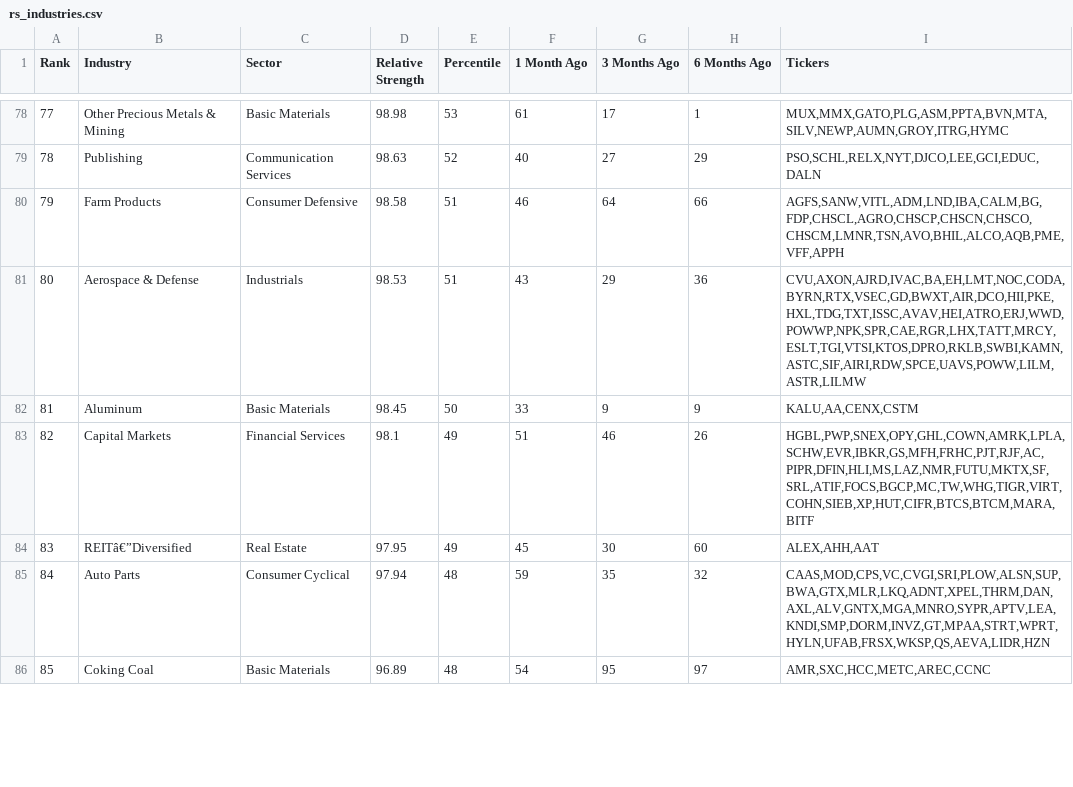
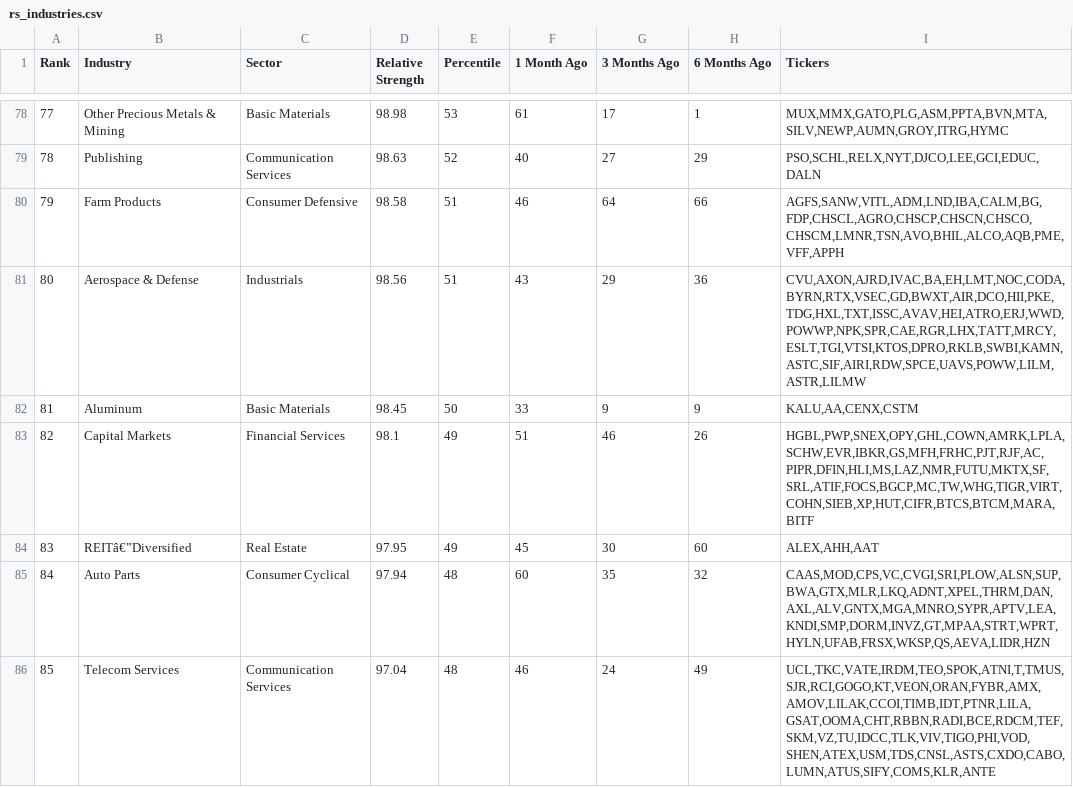
Before and after one commit to soggyomelette/rs-log, a CSV file: output/rs_industries.csv, drawn as a sheet; only a part is shown, gaps mark what is left out; the diff covers the shown part only.

```diff
--- a/output/rs_industries.csv
+++ b/output/rs_industries.csv
@@ -80,3 +80,3 @@ Rank,Industry,Sector,Relative Strength,Percentile,1 Month Ago,3 Months Ago,6 Mon
 79,Farm Products,Consumer Defensive,98.58,51,46,64,66,"AGFS,SANW,VITL,ADM,LND,IBA,CALM,BG,FDP,CHSCL,AGRO,CHSCP,CHSCN,CHSCO,CHSCM,LMNR,TSN,AVO,BHIL,ALCO,AQB,PME,VFF,APPH"
-80,Aerospace & Defense,Industrials,98.53,51,43,29,36,"CVU,AXON,AJRD,IVAC,BA,EH,LMT,NOC,CODA,BYRN,RTX,VSEC,GD,BWXT,AIR,DCO,HII,PKE,HXL,TDG,TXT,ISSC,AVAV,HEI,ATRO,ERJ,WWD,POWWP,NPK,SPR,CAE,RGR,LHX,TATT,MRCY,ESLT,TGI,VTSI,KTOS,DPRO,RKLB,SWBI,KAMN,ASTC,SIF,AIRI,RDW,SPCE,UAVS,POWW,LILM,ASTR,LILMW"
+80,Aerospace & Defense,Industrials,98.56,51,43,29,36,"CVU,AXON,AJRD,IVAC,BA,EH,LMT,NOC,CODA,BYRN,RTX,VSEC,GD,BWXT,AIR,DCO,HII,PKE,TDG,HXL,TXT,ISSC,AVAV,HEI,ATRO,ERJ,WWD,POWWP,NPK,SPR,CAE,RGR,LHX,TATT,MRCY,ESLT,TGI,VTSI,KTOS,DPRO,RKLB,SWBI,KAMN,ASTC,SIF,AIRI,RDW,SPCE,UAVS,POWW,LILM,ASTR,LILMW"
 81,Aluminum,Basic Materials,98.45,50,33,9,9,"KALU,AA,CENX,CSTM"
@@ -84,3 +84,3 @@ Rank,Industry,Sector,Relative Strength,Percentile,1 Month Ago,3 Months Ago,6 Mon
 83,REITâ€”Diversified,Real Estate,97.95,49,45,30,60,"ALEX,AHH,AAT"
-84,Auto Parts,Consumer Cyclical,97.94,48,59,35,32,"CAAS,MOD,CPS,VC,CVGI,SRI,PLOW,ALSN,SUP,BWA,GTX,MLR,LKQ,ADNT,XPEL,THRM,DAN,AXL,ALV,GNTX,MGA,MNRO,SYPR,APTV,LEA,KNDI,SMP,DORM,INVZ,GT,MPAA,STRT,WPRT,HYLN,UFAB,FRSX,WKSP,QS,AEVA,LIDR,HZN"
-85,Coking Coal,Basic Materials,96.89,48,54,95,97,"AMR,SXC,HCC,METC,AREC,CCNC"
+84,Auto Parts,Consumer Cyclical,97.94,48,60,35,32,"CAAS,MOD,CPS,VC,CVGI,SRI,PLOW,ALSN,SUP,BWA,GTX,MLR,LKQ,ADNT,XPEL,THRM,DAN,AXL,ALV,GNTX,MGA,MNRO,SYPR,APTV,LEA,KNDI,SMP,DORM,INVZ,GT,MPAA,STRT,WPRT,HYLN,UFAB,FRSX,WKSP,QS,AEVA,LIDR,HZN"
+85,Telecom Services,Communication Services,97.04,48,46,24,49,"UCL,TKC,VATE,IRDM,TEO,SPOK,ATNI,T,TMUS,SJR,RCI,GOGO,KT,VEON,ORAN,FYBR,AMX,AMOV,LILAK,CCOI,TIMB,IDT,PTNR,LILA,GSAT,OOMA,CHT,RBBN,RADI,BCE,RDCM,TEF,SKM,VZ,TU,IDCC,TLK,VIV,TIGO,PHI,VOD,SHEN,ATEX,USM,TDS,CNSL,ASTS,CXDO,CABO,LUMN,ATUS,SIFY,COMS,KLR,ANTE"
```
Also changed, not shown: 141 edited cells elsewhere in this file, output/rs_stocks.csv.
